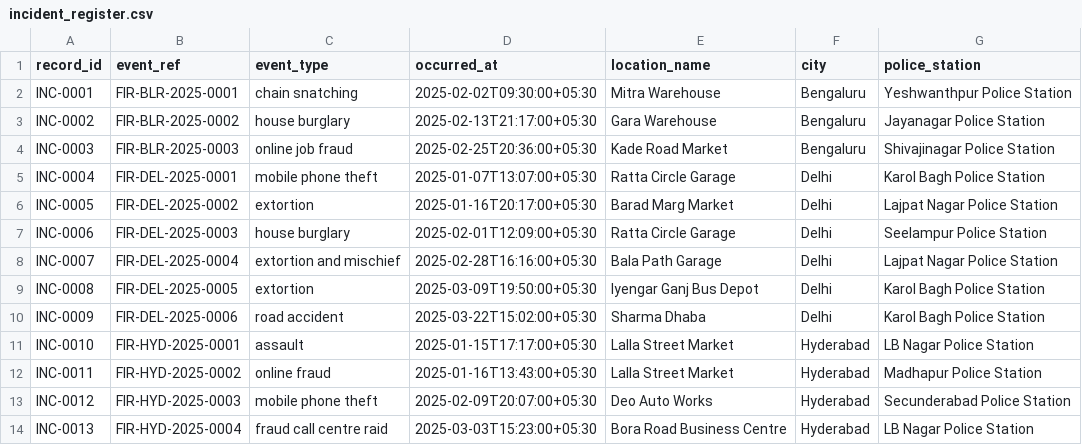
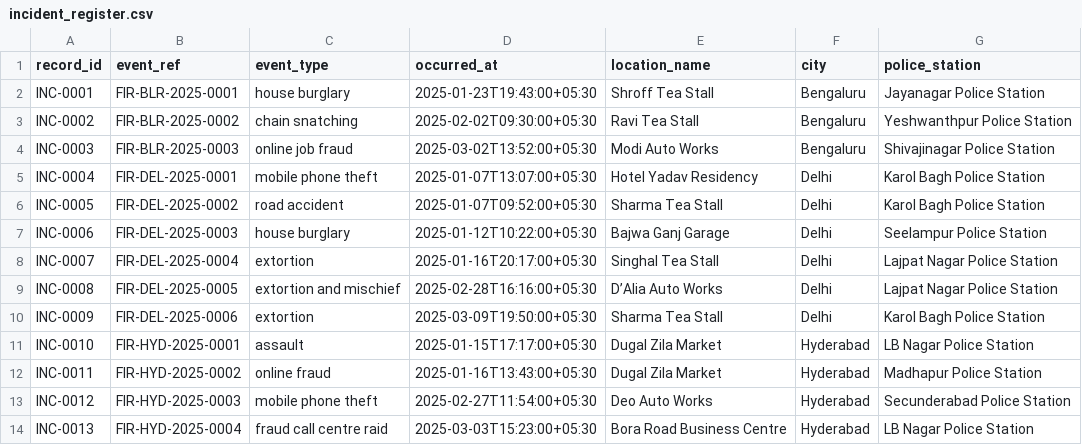
Before and after one commit to RitvikMalhotra/Veritas-Chain, a CSV file: data/structured/incident_register.csv, drawn as a sheet; only a part is shown; the diff covers the shown part only.

```diff
--- a/data/structured/incident_register.csv
+++ b/data/structured/incident_register.csv
@@ -1,14 +1,14 @@
 record_id,event_ref,event_type,occurred_at,location_name,city,police_station
-INC-0001,FIR-BLR-2025-0001,chain snatching,2025-02-02T09:30:00+05:30,Mitra Warehouse,Bengaluru,Yeshwanthpur Police Station
-INC-0002,FIR-BLR-2025-0002,house burglary,2025-02-13T21:17:00+05:30,Gara Warehouse,Bengaluru,Jayanagar Police Station
-INC-0003,FIR-BLR-2025-0003,online job fraud,2025-02-25T20:36:00+05:30,Kade Road Market,Bengaluru,Shivajinagar Police Station
-INC-0004,FIR-DEL-2025-0001,mobile phone theft,2025-01-07T13:07:00+05:30,Ratta Circle Garage,Delhi,Karol Bagh Police Station
-INC-0005,FIR-DEL-2025-0002,extortion,2025-01-16T20:17:00+05:30,Barad Marg Market,Delhi,Lajpat Nagar Police Station
-INC-0006,FIR-DEL-2025-0003,house burglary,2025-02-01T12:09:00+05:30,Ratta Circle Garage,Delhi,Seelampur Police Station
-INC-0007,FIR-DEL-2025-0004,extortion and mischief,2025-02-28T16:16:00+05:30,Bala Path Garage,Delhi,Lajpat Nagar Police Station
-INC-0008,FIR-DEL-2025-0005,extortion,2025-03-09T19:50:00+05:30,Iyengar Ganj Bus Depot,Delhi,Karol Bagh Police Station
-INC-0009,FIR-DEL-2025-0006,road accident,2025-03-22T15:02:00+05:30,Sharma Dhaba,Delhi,Karol Bagh Police Station
-INC-0010,FIR-HYD-2025-0001,assault,2025-01-15T17:17:00+05:30,Lalla Street Market,Hyderabad,LB Nagar Police Station
-INC-0011,FIR-HYD-2025-0002,online fraud,2025-01-16T13:43:00+05:30,Lalla Street Market,Hyderabad,Madhapur Police Station
-INC-0012,FIR-HYD-2025-0003,mobile phone theft,2025-02-09T20:07:00+05:30,Deo Auto Works,Hyderabad,Secunderabad Police Station
+INC-0001,FIR-BLR-2025-0001,house burglary,2025-01-23T19:43:00+05:30,Shroff Tea Stall,Bengaluru,Jayanagar Police Station
+INC-0002,FIR-BLR-2025-0002,chain snatching,2025-02-02T09:30:00+05:30,Ravi Tea Stall,Bengaluru,Yeshwanthpur Police Station
+INC-0003,FIR-BLR-2025-0003,online job fraud,2025-03-02T13:52:00+05:30,Modi Auto Works,Bengaluru,Shivajinagar Police Station
+INC-0004,FIR-DEL-2025-0001,mobile phone theft,2025-01-07T13:07:00+05:30,Hotel Yadav Residency,Delhi,Karol Bagh Police Station
+INC-0005,FIR-DEL-2025-0002,road accident,2025-01-07T09:52:00+05:30,Sharma Tea Stall,Delhi,Karol Bagh Police Station
+INC-0006,FIR-DEL-2025-0003,house burglary,2025-01-12T10:22:00+05:30,Bajwa Ganj Garage,Delhi,Seelampur Police Station
+INC-0007,FIR-DEL-2025-0004,extortion,2025-01-16T20:17:00+05:30,Singhal Tea Stall,Delhi,Lajpat Nagar Police Station
+INC-0008,FIR-DEL-2025-0005,extortion and mischief,2025-02-28T16:16:00+05:30,D’Alia Auto Works,Delhi,Lajpat Nagar Police Station
+INC-0009,FIR-DEL-2025-0006,extortion,2025-03-09T19:50:00+05:30,Sharma Tea Stall,Delhi,Karol Bagh Police Station
+INC-0010,FIR-HYD-2025-0001,assault,2025-01-15T17:17:00+05:30,Dugal Zila Market,Hyderabad,LB Nagar Police Station
+INC-0011,FIR-HYD-2025-0002,online fraud,2025-01-16T13:43:00+05:30,Dugal Zila Market,Hyderabad,Madhapur Police Station
+INC-0012,FIR-HYD-2025-0003,mobile phone theft,2025-02-27T11:54:00+05:30,Deo Auto Works,Hyderabad,Secunderabad Police Station
 INC-0013,FIR-HYD-2025-0004,fraud call centre raid,2025-03-03T15:23:00+05:30,Bora Road Business Centre,Hyderabad,LB Nagar Police Station
```
Also changed, not shown: 30 edited cells elsewhere in this file, data/structured/bank_accounts.csv, data/structured/company_registry.csv, 53 other files.
